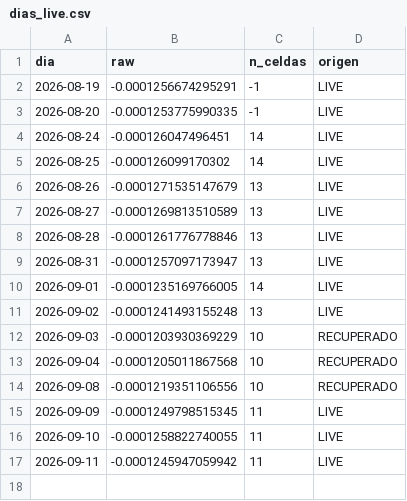
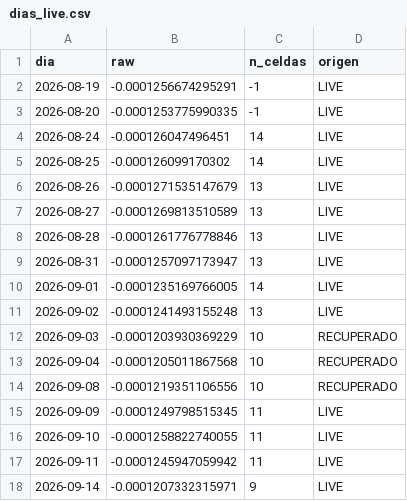
Before and after one commit to manumartinb/THETA_DIAL_QQQ, a CSV file: data/dias_live.csv, drawn as a sheet; the diff names each change by its address in the sheet, - before the commit and + after, or states it on an @@ line.

```diff
--- a/data/dias_live.csv
+++ b/data/dias_live.csv
+row 18: 2026-09-14 | -0.0001207332315971 | 9 | LIVE
```
Also changed, not shown: 1 other file.
